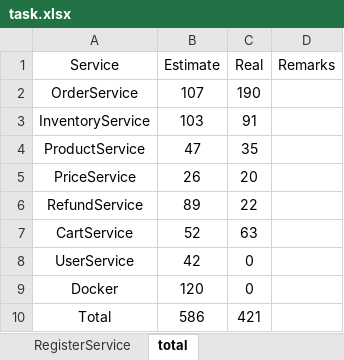
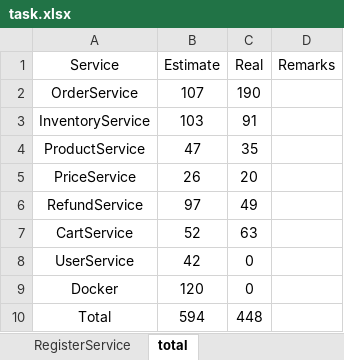
Before and after one commit to twzyliu/MicroService, an Excel workbook: task/task.xlsx, sheet total, drawn as a sheet; values as stored, in another font and other column widths than the file's, no borders; the diff names each change by its address in the sheet, - before the commit and + after, or states it on an @@ line.

```diff
--- a/task/task.xlsx (sheet total)
+++ b/task/task.xlsx (sheet total)
-B6 (Estimate): 89
+B6 (Estimate): 97
-C6 (Real): 22
+C6 (Real): 49
-B10 (Estimate): 586
+B10 (Estimate): 594
-C10 (Real): 421
+C10 (Real): 448
```
Also changed, not shown: sheet RefundService, 3 other files.
